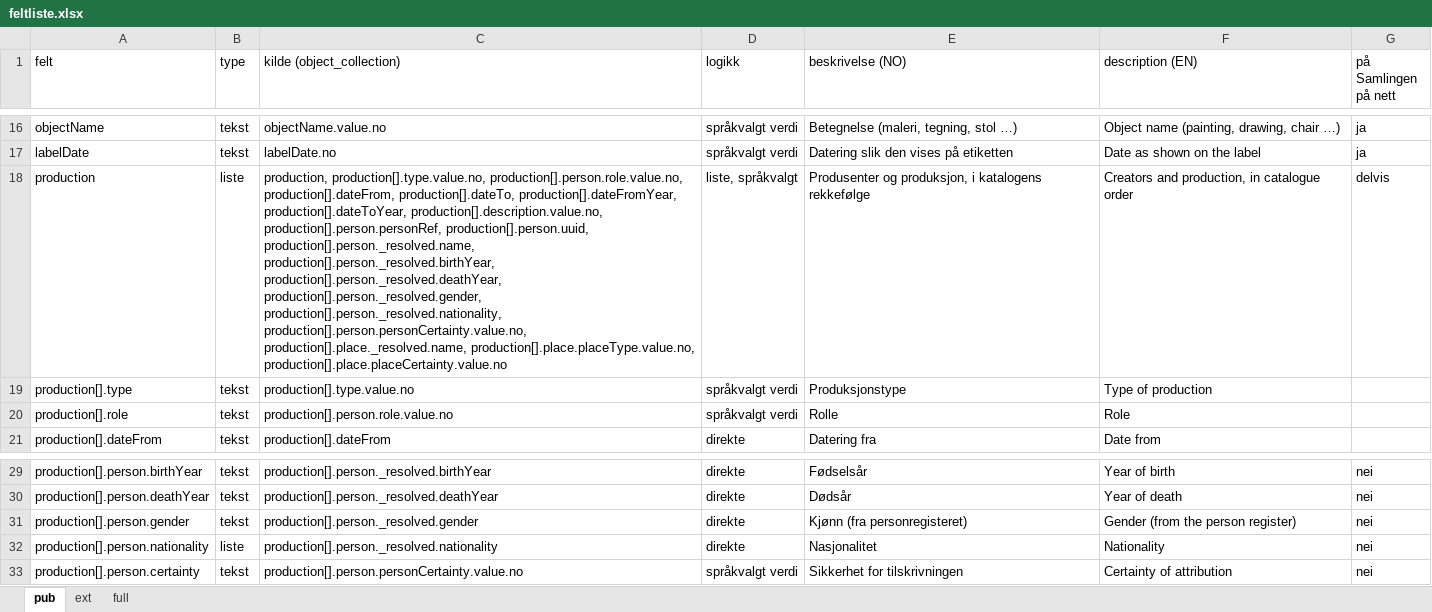
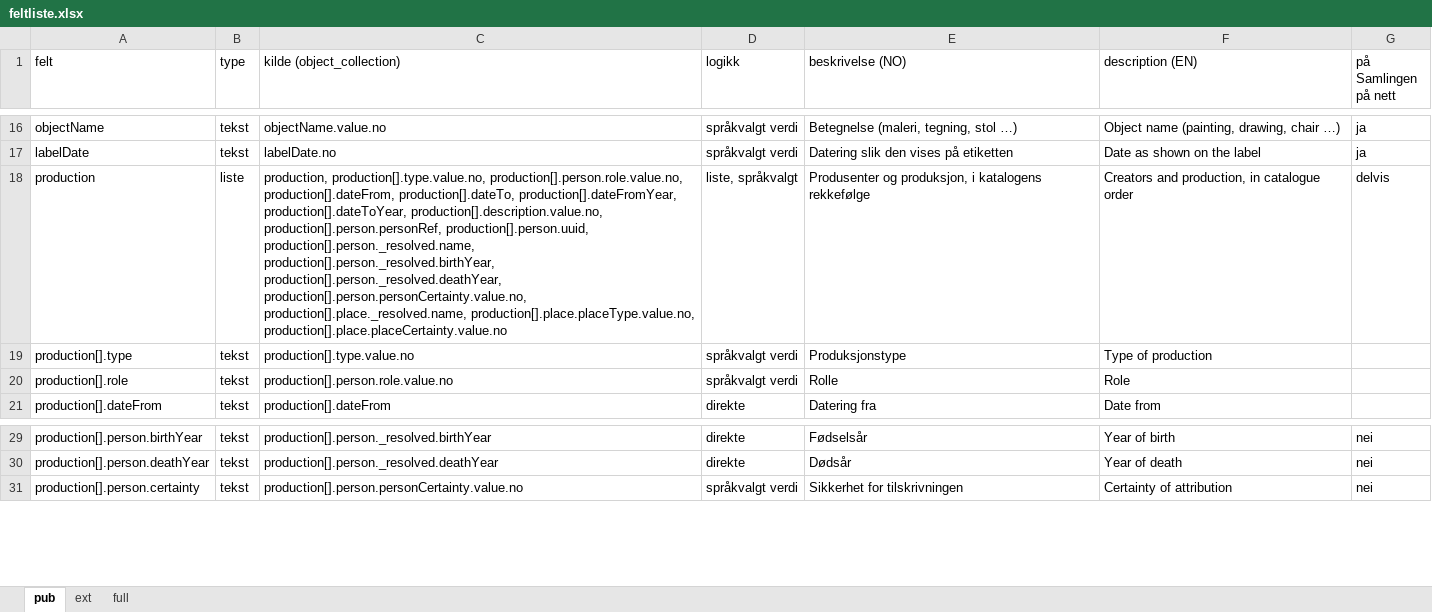
Before and after one commit to nasjonalmuseet/api-docs, an Excel workbook: assets/feltliste.xlsx, sheet pub, drawn as a sheet; only a part is shown, gaps mark what is left out; values as stored, in another font and other column widths than the file's, no borders; the diff names each change by its address in the sheet, - before the commit and + after, or states it on an @@ line.

Commit message:
Kjønn og nasjonalitet på produsent bare på ext

```diff
--- a/assets/feltliste.xlsx (sheet pub)
+++ b/assets/feltliste.xlsx (sheet pub)
-C18 (kilde (object_collection)): …production[].person._resolved.birthYear, production[].person._resolved.deathYear, production[].person._resolved.gender, production[].person._resolved.nationality, production[].person.personCertainty.value.no, production[].place._resolved.name,…
+C18 (kilde (object_collection)): …production[].person._resolved.birthYear, production[].person._resolved.deathYear, production[].person.personCertainty.value.no, production[].place._resolved.name,…
-row 31: production[].person.gender | tekst | production[].person._resolved.gender | direkte | Kjønn (fra personregisteret) | Gender (from the person register) | nei
-row 32: production[].person.nationality | liste | production[].person._resolved.nationality | direkte | Nasjonalitet | Nationality | nei
```
Also changed, not shown: 4 other files.
